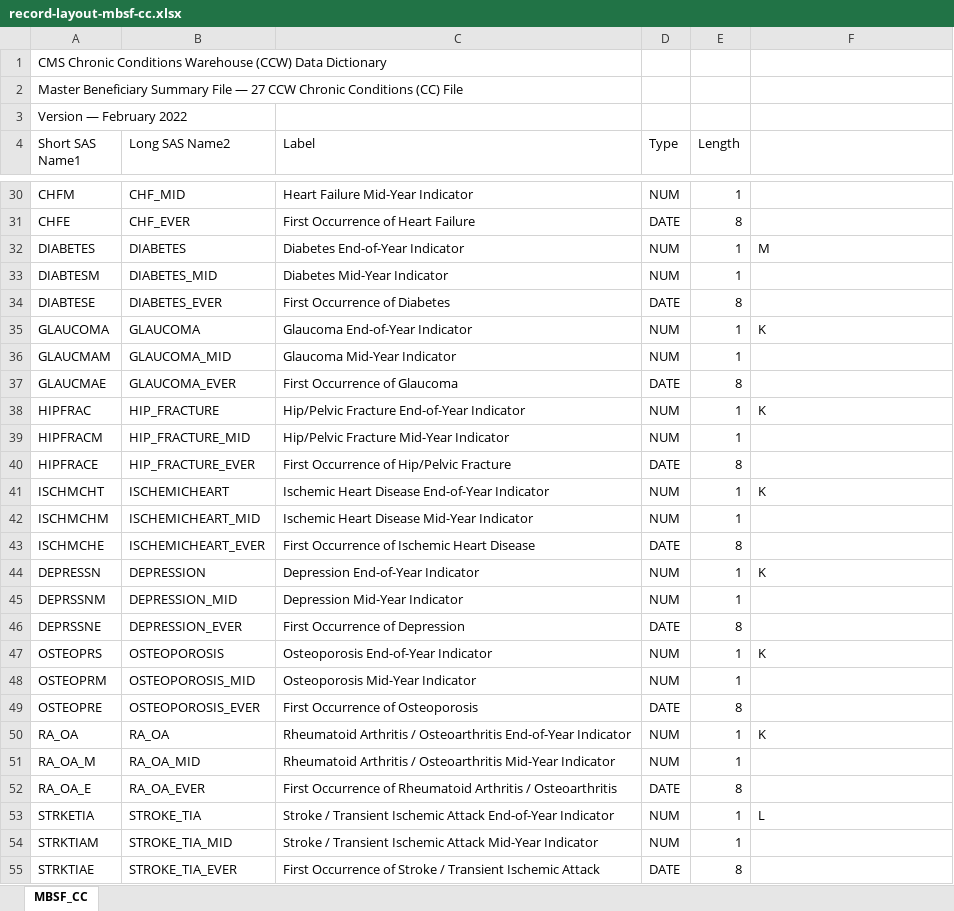
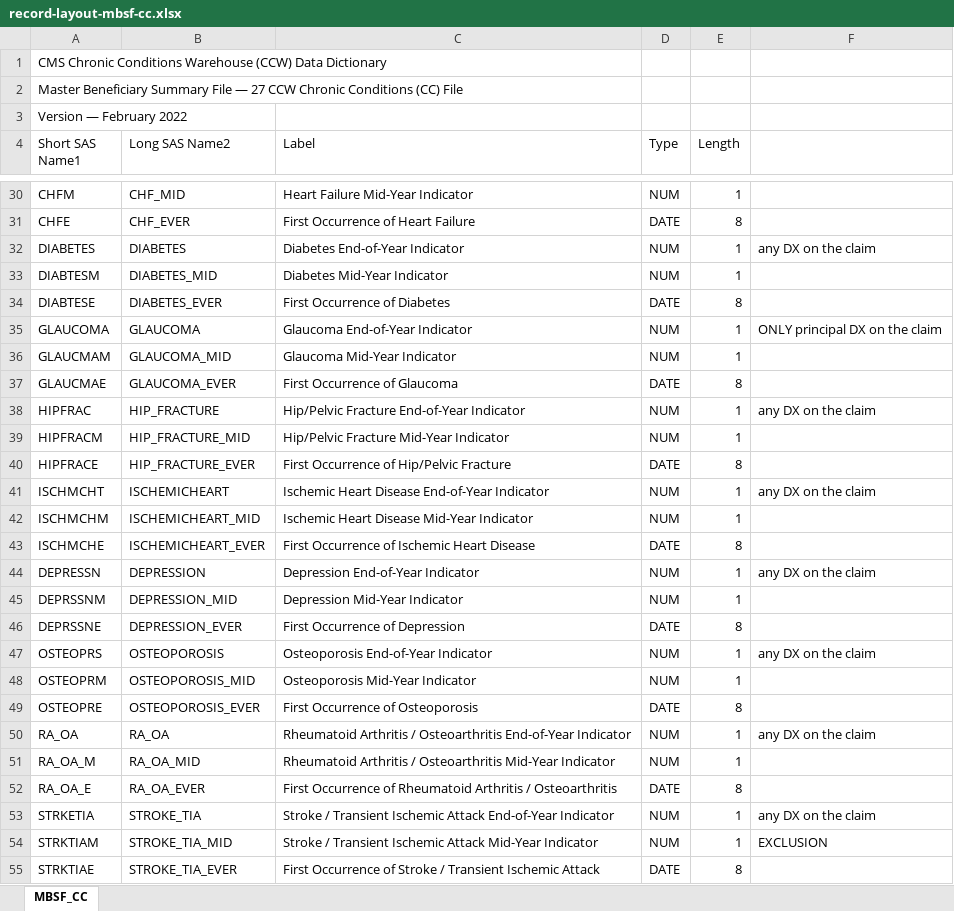
Before and after one commit to NSAPH-Data-Processing/prev_hosp, an Excel workbook: resources/record-layout-mbsf-cc.xlsx, sheet MBSF_CC, drawn as a sheet; only a part is shown, gaps mark what is left out; values as stored, in another font and other column widths than the file's, no cell formats; the diff covers the shown part only; the diff names each change by its address in the sheet, - before the commit and + after, or states it on an @@ line.

```diff
--- a/resources/record-layout-mbsf-cc.xlsx (sheet MBSF_CC)
+++ b/resources/record-layout-mbsf-cc.xlsx (sheet MBSF_CC)
-F32: M
+F32: any DX on the claim
-F35: K
+F35: ONLY principal DX on the claim
-F38: K
+F38: any DX on the claim
-F41: K
+F41: any DX on the claim
-F44: K
+F44: any DX on the claim
-F47: K
+F47: any DX on the claim
-F50: K
+F50: any DX on the claim
-F53: L
+F53: any DX on the claim
-F54: (empty)
+F54: EXCLUSION
```
Also changed, not shown: 20 edited cells elsewhere in this sheet, cell formats, 2 other files.
